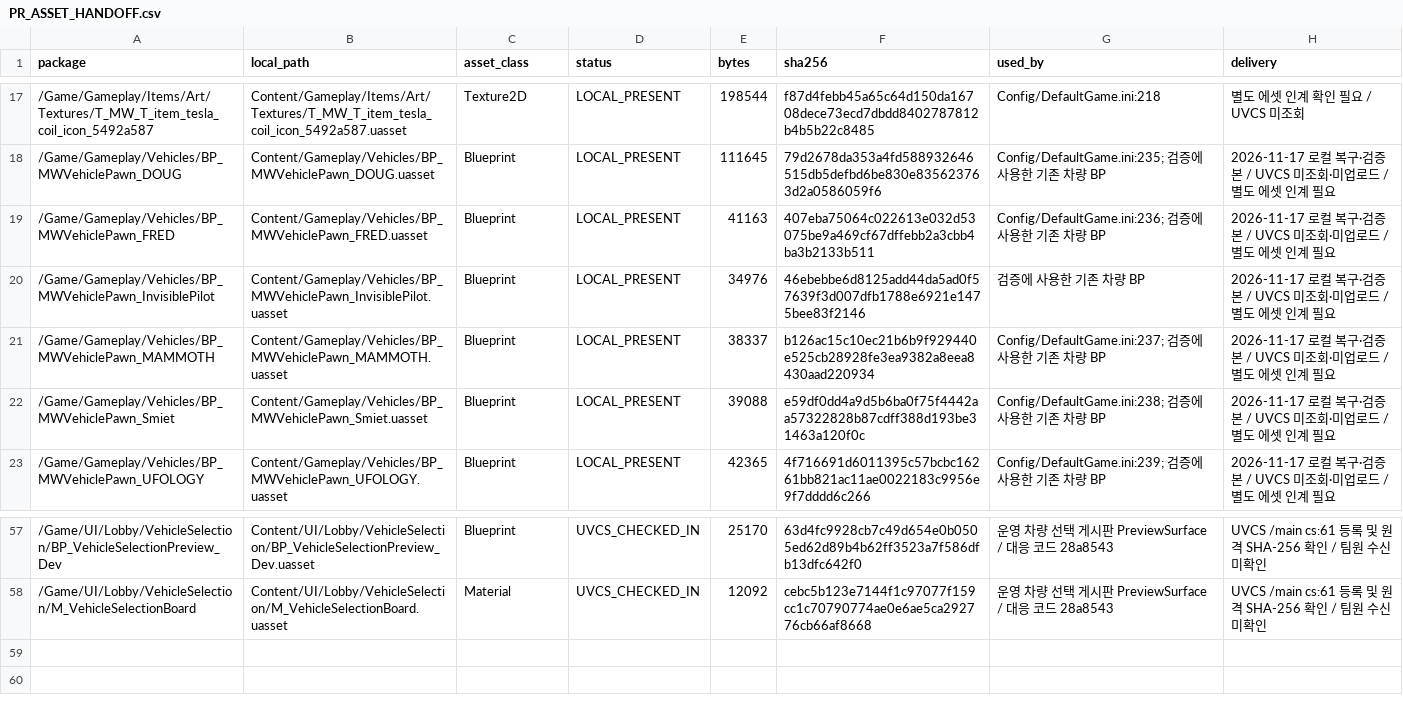
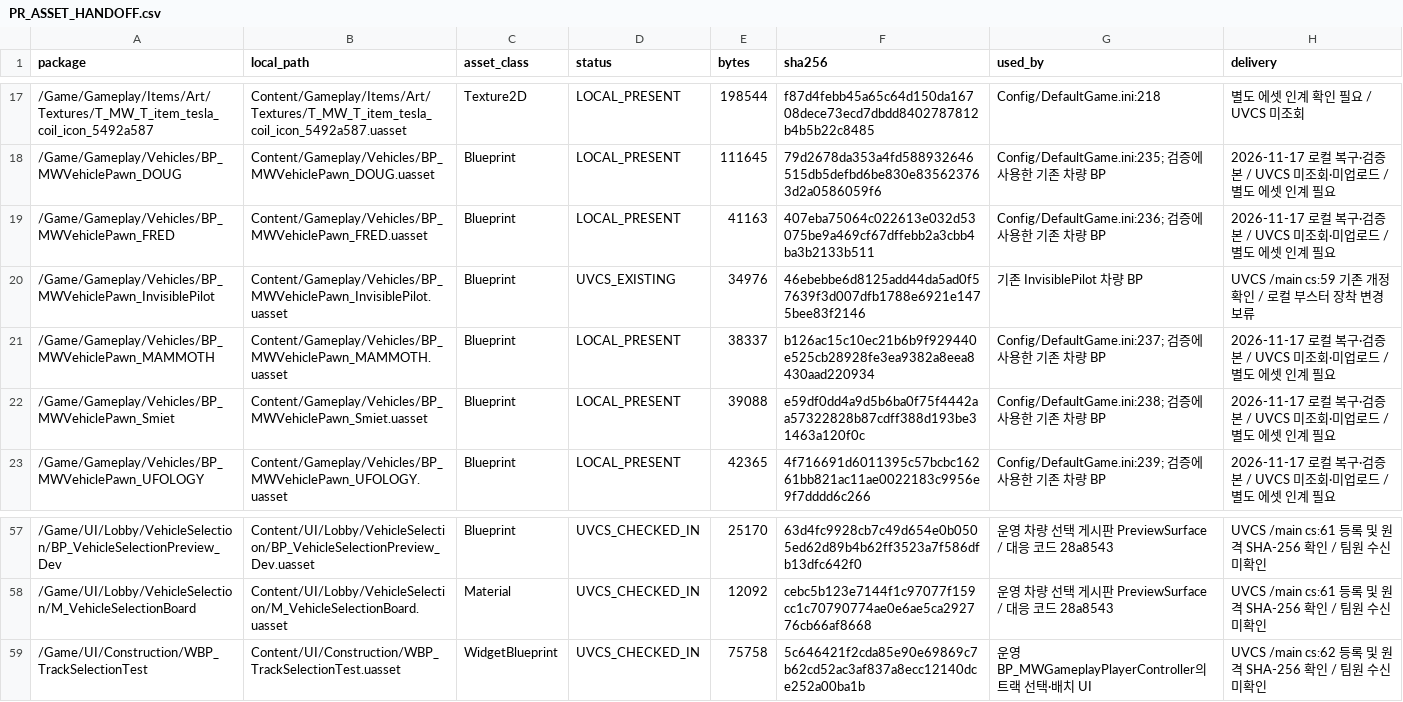
Before and after one commit to kevin6091/ProjectMW, a CSV file: Docs/Reviews/FrontendIntegration/PR_ASSET_HANDOFF.csv, drawn as a sheet; only a part is shown, gaps mark what is left out.

```diff
--- a/Docs/Reviews/FrontendIntegration/PR_ASSET_HANDOFF.csv
+++ b/Docs/Reviews/FrontendIntegration/PR_ASSET_HANDOFF.csv
@@ -19,3 +19,3 @@ package,local_path,asset_class,status,bytes,sha256,used_by,delivery
 /Game/Gameplay/Vehicles/BP_MWVehiclePawn_FRED,Content/Gameplay/Vehicles/BP_MWVehiclePawn_FRED.uasset,Blueprint,LOCAL_PRESENT,41163,407eba75064c022613e032d53075be9a469cf67dffebb2a3cbb4ba3b2133b511,Config/DefaultGame.ini:236; 검증에 사용한 기존 차량 BP,2026-11-17 로컬 복구·검증본 / UVCS 미조회·미업로드 / 별도 에셋 인계 필요
-/Game/Gameplay/Vehicles/BP_MWVehiclePawn_InvisiblePilot,Content/Gameplay/Vehicles/BP_MWVehiclePawn_InvisiblePilot.uasset,Blueprint,LOCAL_PRESENT,34976,46ebebbe6d8125add44da5ad0f57639f3d007dfb1788e6921e1475bee83f2146,검증에 사용한 기존 차량 BP,2026-11-17 로컬 복구·검증본 / UVCS 미조회·미업로드 / 별도 에셋 인계 필요
+/Game/Gameplay/Vehicles/BP_MWVehiclePawn_InvisiblePilot,Content/Gameplay/Vehicles/BP_MWVehiclePawn_InvisiblePilot.uasset,Blueprint,UVCS_EXISTING,34976,46ebebbe6d8125add44da5ad0f57639f3d007dfb1788e6921e1475bee83f2146,기존 InvisiblePilot 차량 BP,UVCS /main cs:59 기존 개정 확인 / 로컬 부스터 장착 변경 보류
 /Game/Gameplay/Vehicles/BP_MWVehiclePawn_MAMMOTH,Content/Gameplay/Vehicles/BP_MWVehiclePawn_MAMMOTH.uasset,Blueprint,LOCAL_PRESENT,38337,b126ac15c10ec21b6b9f929440e525cb28928fe3ea9382a8eea8430aad220934,Config/DefaultGame.ini:237; 검증에 사용한 기존 차량 BP,2026-11-17 로컬 복구·검증본 / UVCS 미조회·미업로드 / 별도 에셋 인계 필요
@@ -58 +58,2 @@ package,local_path,asset_class,status,bytes,sha256,used_by,delivery
 /Game/UI/Lobby/VehicleSelection/M_VehicleSelectionBoard,Content/UI/Lobby/VehicleSelection/M_VehicleSelectionBoard.uasset,Material,UVCS_CHECKED_IN,12092,cebc5b123e7144f1c97077f159cc1c70790774ae0e6ae5ca292776cb66af8668,운영 차량 선택 게시판 PreviewSurface / 대응 코드 28a8543,UVCS /main cs:61 등록 및 원격 SHA-256 확인 / 팀원 수신 미확인
+/Game/UI/Construction/WBP_TrackSelectionTest,Content/UI/Construction/WBP_TrackSelectionTest.uasset,WidgetBlueprint,UVCS_CHECKED_IN,75758,5c646421f2cda85e90e69869c7b62cd52ac3af837a8ecc12140dce252a00ba1b,운영 BP_MWGameplayPlayerController의 트랙 선택·배치 UI,UVCS /main cs:62 등록 및 원격 SHA-256 확인 / 팀원 수신 미확인
```
Also changed, not shown: 1 other file.
